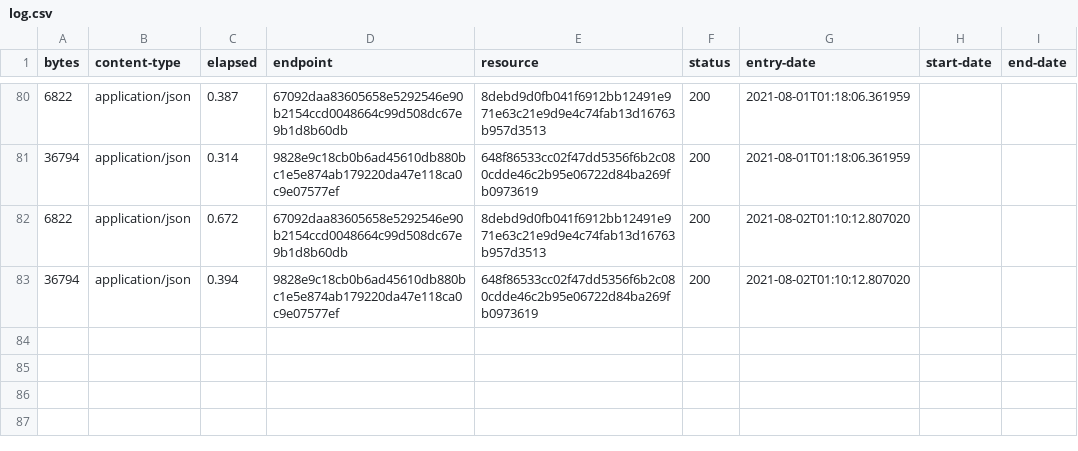
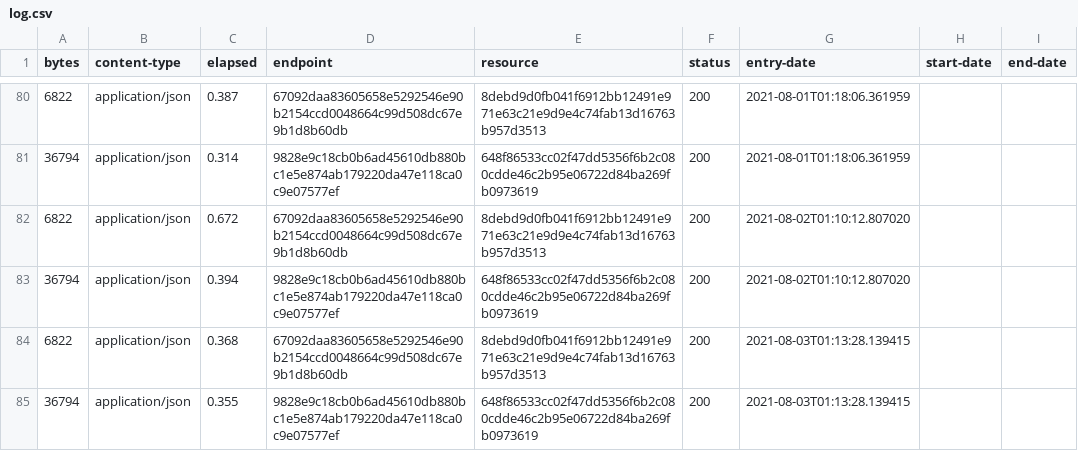
Before and after one commit to digital-land-attic/employment-allocation-collection, a CSV file: collection/log.csv, drawn as a sheet; only a part is shown, gaps mark what is left out.

Commit message:
Collection 2021-08-03

```diff
--- a/collection/log.csv
+++ b/collection/log.csv
@@ -83 +83,3 @@ bytes,content-type,elapsed,endpoint,resource,status,entry-date,start-date,end-da
 36794,application/json,0.394,9828e9c18cb0b6ad45610db880bc1e5e874ab179220da47e118ca0c9e07577ef,648f86533cc02f47dd5356f6b2c080cdde46c2b95e06722d84ba269fb0973619,200,2021-08-02T01:10:12.807020,,
+6822,application/json,0.368,67092daa83605658e5292546e90b2154ccd0048664c99d508dc67e9b1d8b60db,8debd9d0fb041f6912bb12491e971e63c21e9d9e4c74fab13d16763b957d3513,200,2021-08-03T01:13:28.139415,,
+36794,application/json,0.355,9828e9c18cb0b6ad45610db880bc1e5e874ab179220da47e118ca0c9e07577ef,648f86533cc02f47dd5356f6b2c080cdde46c2b95e06722d84ba269fb0973619,200,2021-08-03T01:13:28.139415,,
```
